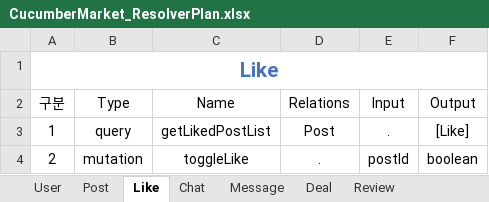
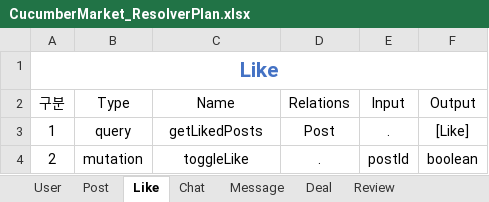
Before and after one commit to kimyh03/cucumber-market-server, an Excel workbook: CucumberMarket_ResolverPlan.xlsx, sheet Like, drawn as a sheet; values as stored, in another font and other column widths than the file's, no borders; table styles not drawn; the diff names each change by its address in the sheet, - before the commit and + after, or states it on an @@ line.

Commit message:
Edit post, user entity(seller, buyers 구분)

```diff
--- a/CucumberMarket_ResolverPlan.xlsx (sheet Like)
+++ b/CucumberMarket_ResolverPlan.xlsx (sheet Like)
-C3 (Name): getLikedPostList
+C3 (Name): getLikedPosts
```
Also changed, not shown: 7 other files.
